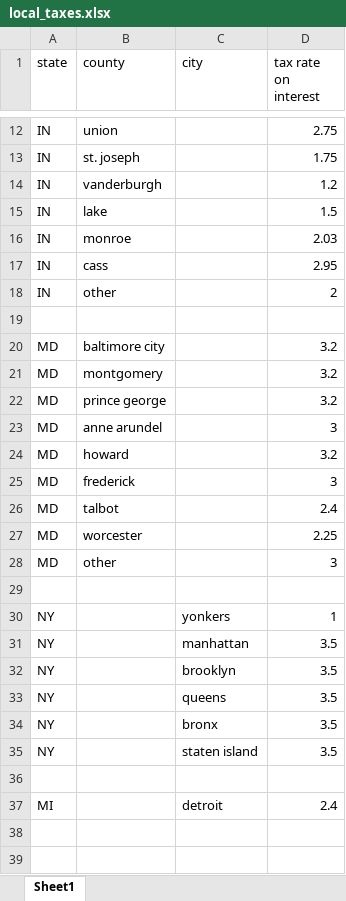
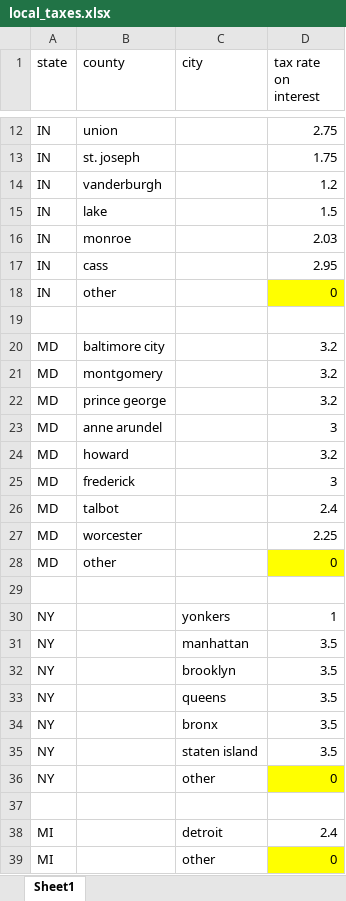
Before and after one commit to Sylv1011/smart-cd-ai, an Excel workbook: fetching-taxes/auto-fetcher/local_taxes.xlsx, sheet Sheet1, drawn as a sheet; only a part is shown, gaps mark what is left out; values as stored, in another font and other column widths than the file's, no borders; charts and pictures not drawn; the diff names each change by its address in the sheet, - before the commit and + after, or states it on an @@ line.

Commit message:
update local doc

```diff
--- a/fetching-taxes/auto-fetcher/local_taxes.xlsx (sheet Sheet1)
+++ b/fetching-taxes/auto-fetcher/local_taxes.xlsx (sheet Sheet1)
-D18 (tax rate on interest): 2
+D18 (tax rate on interest): 0
-D18 fill: none
+D18 fill: #FFFF00
-D28 (tax rate on interest): 3
+D28 (tax rate on interest): 0
-D28 fill: none
+D28 fill: #FFFF00
+row 36: NY |  | other | 0
+row 39: MI |  | other | 0
```
Also changed, not shown: charts or pictures, fetching-taxes/locally/local_taxes.xlsx.
